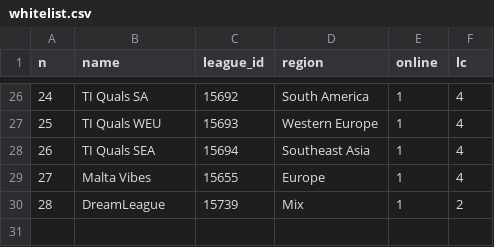
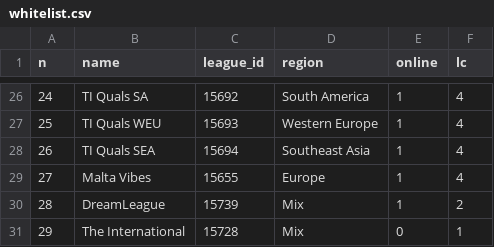
Before and after one commit to berberapan/weekly-dota-reports, a CSV file: reference_data/whitelist.csv, drawn as a sheet; only a part is shown, gaps mark what is left out.

Commit message:
Update whitelist.csv

```diff
--- a/reference_data/whitelist.csv
+++ b/reference_data/whitelist.csv
@@ -30 +30,2 @@ n,name,league_id,region,online,lc
 28,DreamLeague,15739,Mix,1,2
+29,The International,15728,Mix,0,1
```
